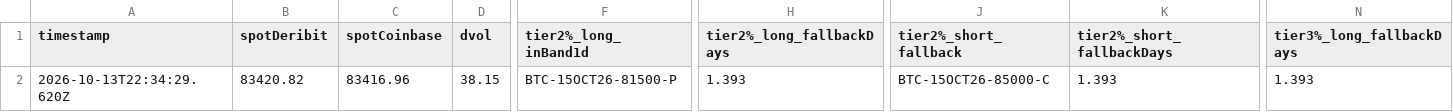
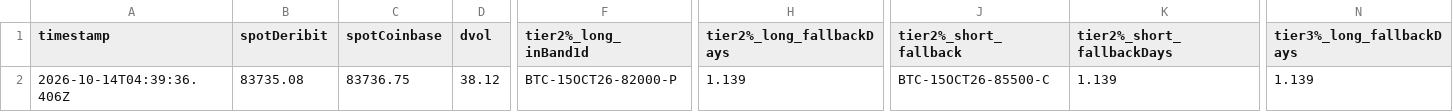
Before and after one commit to atticusNew/Foxify_Collar, a CSV file: artifacts/chain-samples/index.csv, drawn as a sheet; only a part is shown, gaps mark what is left out; the diff covers the shown part only; the diff names each change by its address in the sheet, - before the commit and + after, or states it on an @@ line.

```diff
--- a/artifacts/chain-samples/index.csv
+++ b/artifacts/chain-samples/index.csv
-A2 (timestamp): 2026-10-13T22:34:29.620Z
+A2 (timestamp): 2026-10-14T04:39:36.406Z
-B2 (spotDeribit): 83420.82
+B2 (spotDeribit): 83735.08
-C2 (spotCoinbase): 83416.96
+C2 (spotCoinbase): 83736.75
-D2 (dvol): 38.15
+D2 (dvol): 38.12
-F2 (tier2%_long_inBand1d): BTC-15OCT26-81500-P
+F2 (tier2%_long_inBand1d): BTC-15OCT26-82000-P
-H2 (tier2%_long_fallbackDays): 1.393
+H2 (tier2%_long_fallbackDays): 1.139
-J2 (tier2%_short_fallback): BTC-15OCT26-85000-C
+J2 (tier2%_short_fallback): BTC-15OCT26-85500-C
-K2 (tier2%_short_fallbackDays): 1.393
+K2 (tier2%_short_fallbackDays): 1.139
-N2 (tier3%_long_fallbackDays): 1.393
+N2 (tier3%_long_fallbackDays): 1.139
```
Also changed, not shown: 7 edited cells elsewhere in this file, 1 other file.
